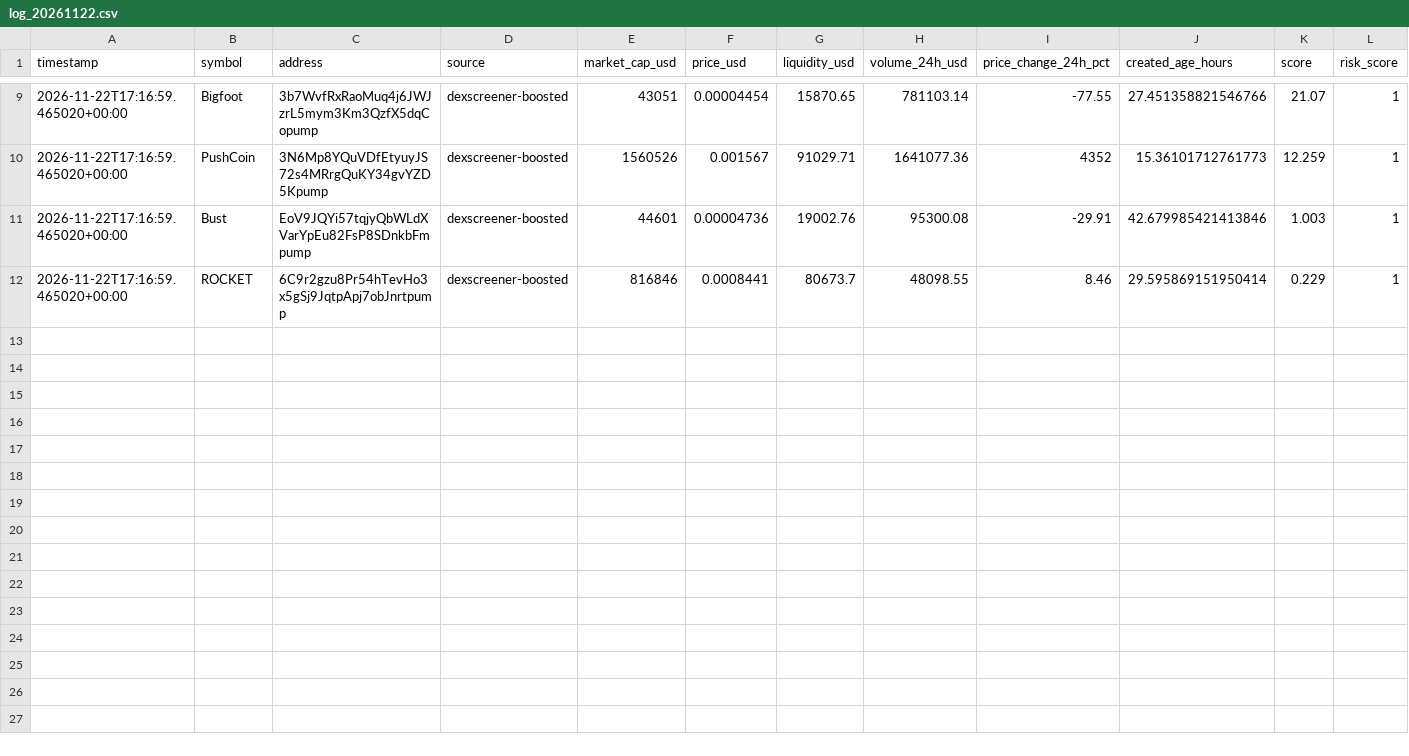
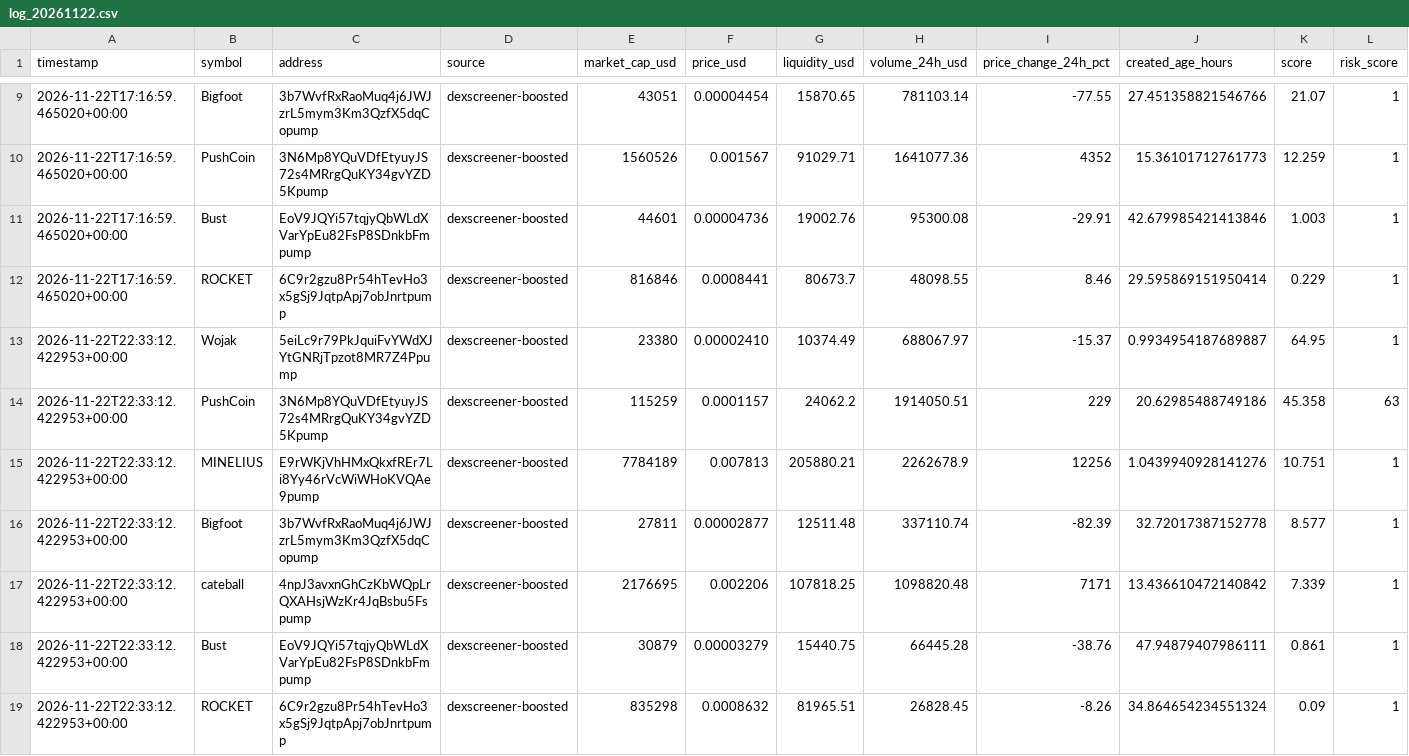
Before and after one commit to indality/MemeRadar, a CSV file: data/log_20261122.csv, drawn as a sheet; only a part is shown, gaps mark what is left out; rows hold the shown columns only; the diff names each change by its address in the sheet, - before the commit and + after, or states it on an @@ line.

Commit message:
update trend data 2026-11-22T22:33:12Z

```diff
--- a/data/log_20261122.csv
+++ b/data/log_20261122.csv
+row 13: 2026-11-22T22:33:12.422953+00:00 | Wojak | 5eiLc9r79PkJquiFvYWdXJYtGNRjTpzot8MR7Z4Ppump | dexscreener-boosted | 23380 | 0.00002410 | 10374.49 | 688067.97 | -15.37 | 0.9934954187689887 | 64.95 | 1
+row 14: 2026-11-22T22:33:12.422953+00:00 | PushCoin | 3N6Mp8YQuVDfEtyuyJS72s4MRrgQuKY34gvYZD5Kpump | dexscreener-boosted | 115259 | 0.0001157 | 24062.2 | 1914050.51 | 229 | 20.62985488749186 | 45.358 | 63
+row 15: 2026-11-22T22:33:12.422953+00:00 | MINELIUS | E9rWKjVhHMxQkxfREr7Li8Yy46rVcWiWHoKVQAe9pump | dexscreener-boosted | 7784189 | 0.007813 | 205880.21 | 2262678.9 | 12256 | 1.0439940928141276 | 10.751 | 1
+row 16: 2026-11-22T22:33:12.422953+00:00 | Bigfoot | 3b7WvfRxRaoMuq4j6JWJzrL5mym3Km3QzfX5dqCopump | dexscreener-boosted | 27811 | 0.00002877 | 12511.48 | 337110.74 | -82.39 | 32.72017387152778 | 8.577 | 1
+row 17: 2026-11-22T22:33:12.422953+00:00 | cateball | 4npJ3avxnGhCzKbWQpLrQXAHsjWzKr4JqBsbu5Fspump | dexscreener-boosted | 2176695 | 0.002206 | 107818.25 | 1098820.48 | 7171 | 13.436610472140842 | 7.339 | 1
+row 18: 2026-11-22T22:33:12.422953+00:00 | Bust | EoV9JQYi57tqjyQbWLdXVarYpEu82FsP8SDnkbFmpump | dexscreener-boosted | 30879 | 0.00003279 | 15440.75 | 66445.28 | -38.76 | 47.94879407986111 | 0.861 | 1
+row 19: 2026-11-22T22:33:12.422953+00:00 | ROCKET | 6C9r2gzu8Pr54hTevHo3x5gSj9JqtpApj7obJnrtpump | dexscreener-boosted | 835298 | 0.0008632 | 81965.51 | 26828.45 | -8.26 | 34.864654234551324 | 0.09 | 1
```
Also changed, not shown: 1 other file.
